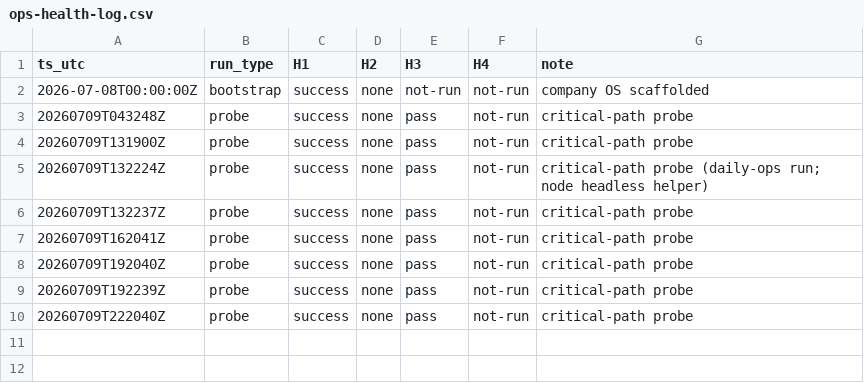
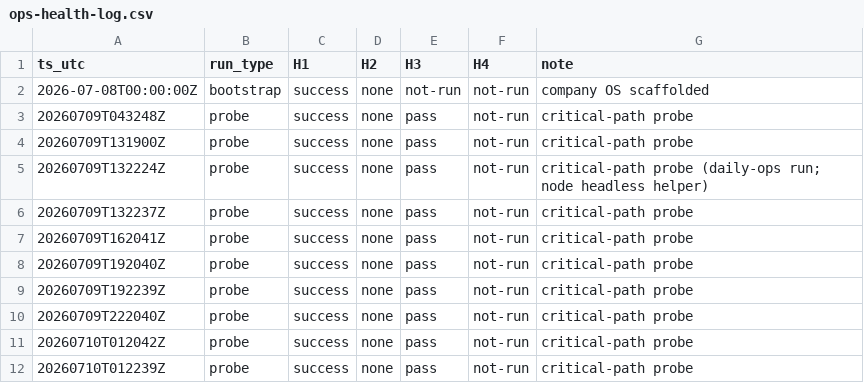
Before and after one commit to atxapple/donatalk, a CSV file: docs/company/metrics/ops-health-log.csv, drawn as a sheet; the diff names each change by its address in the sheet, - before the commit and + after, or states it on an @@ line.

```diff
--- a/docs/company/metrics/ops-health-log.csv
+++ b/docs/company/metrics/ops-health-log.csv
+row 11: 20260710T012042Z | probe | success | none | pass | not-run | critical-path probe
+row 12: 20260710T012239Z | probe | success | none | pass | not-run | critical-path probe
```
Also changed, not shown: docs/company/metrics/awareness-log.csv, docs/company/metrics/funnel-log.csv, 5 other files.
